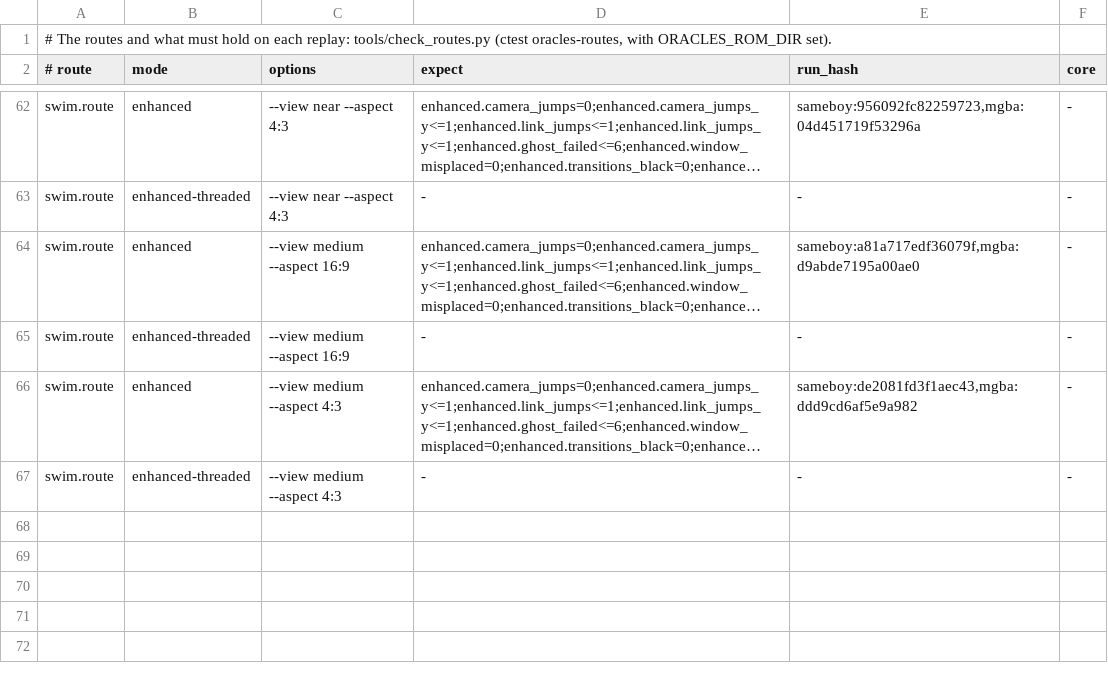
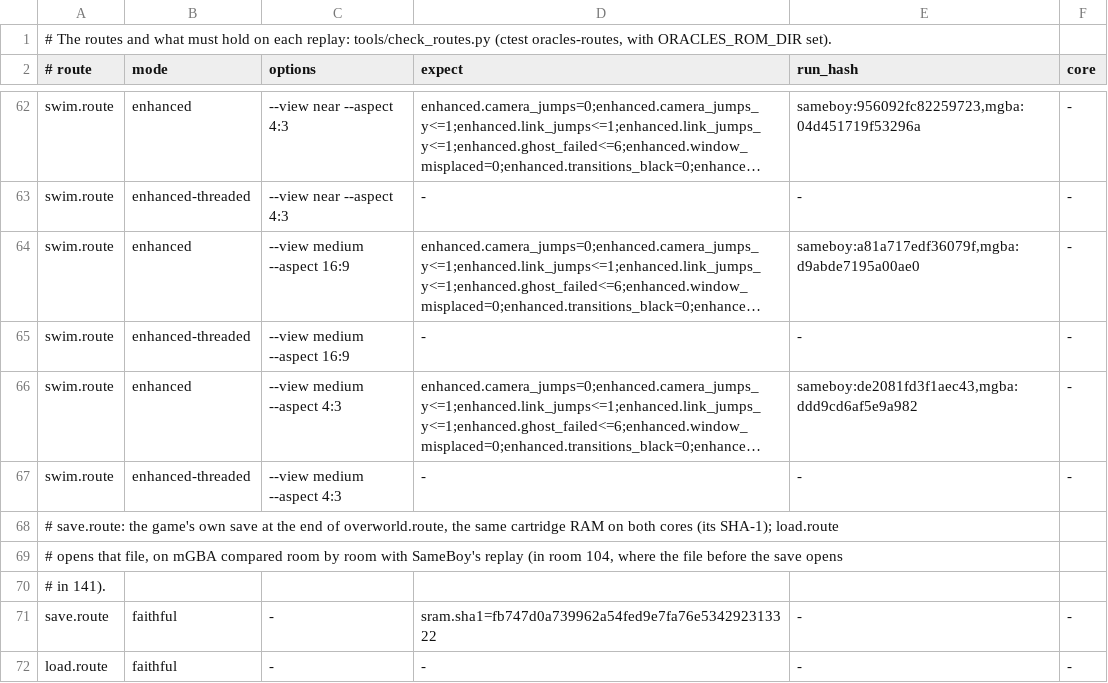
Before and after one commit to thibautbus/top, a TSV file: routes/ages/checks.tsv, drawn as a sheet; only a part is shown, gaps mark what is left out; long unchanged cells end in …; the diff names each change by its address in the sheet, - before the commit and + after, or states it on an @@ line.

Commit message:
Let the player choose the core and the view's shape, and play on mGBA by default on Android
Display has a Core row, Accurate (SameBoy) or Fast (mGBA), and settings.txt keeps core= only once the player has chosen; aspect= names the view's shape, 16:9 or 4:3, where the window's shape would not. Fast is the default on Android.

A cartridge save (.sav) carries from one core to the other; a savestate keeps the core it was taken on. Under the pause, Display says that only colour correction applies at once.

On Android the window is left as it is after a game, and the report says where the input goes; on a small screen the game's own menus show at their own scale (menus=large, the default there).

```diff
--- a/routes/ages/checks.tsv
+++ b/routes/ages/checks.tsv
+row 68: # save.route: the game's own save at the end of overworld.route, the same cartridge RAM on both cores (its SHA-1); load.route
+row 69: # opens that file, on mGBA compared room by room with SameBoy's replay (in room 104, where the file before the save opens
+row 70: # in 141).
+row 71: save.route | faithful | - | sram.sha1=fb747d0a739962a54fed9e7fa76e534292313322 | - | -
+row 72: load.route | faithful | - | - | - | -
```
Also changed, not shown: 55 other files.
